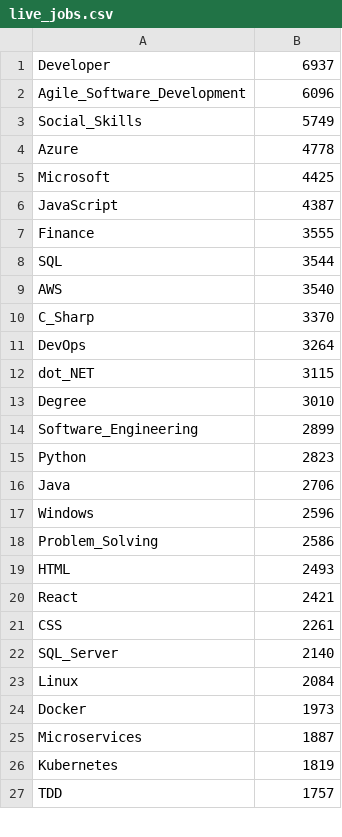
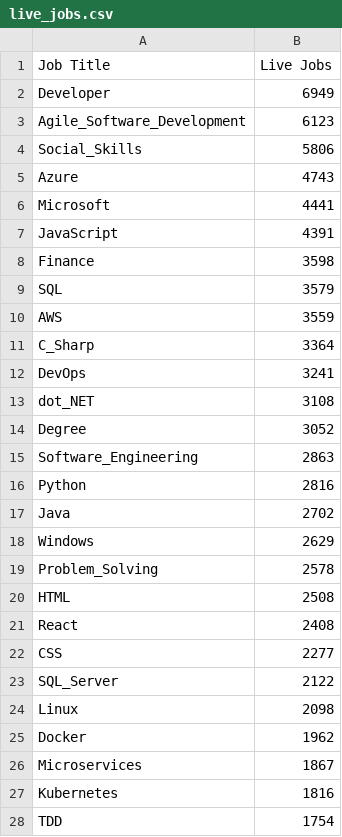
Before and after one commit to Filipe-Seixas/engi89_ITJobs_Project, a CSV file: app/live_jobs.csv, drawn as a sheet; only a part is shown; the diff covers the shown part only.

```diff
--- a/app/live_jobs.csv
+++ b/app/live_jobs.csv
@@ -1,27 +1,28 @@
-Developer,6937
-Agile_Software_Development,6096
-Social_Skills,5749
-Azure,4778
-Microsoft,4425
-JavaScript,4387
-Finance,3555
-SQL,3544
-AWS,3540
-C_Sharp,3370
-DevOps,3264
-dot_NET,3115
-Degree,3010
-Software_Engineering,2899
-Python,2823
-Java,2706
-Windows,2596
-Problem_Solving,2586
-HTML,2493
-React,2421
-CSS,2261
-SQL_Server,2140
-Linux,2084
-Docker,1973
-Microservices,1887
-Kubernetes,1819
-TDD,1757
+Job Title,Live Jobs
+Developer,6949
+Agile_Software_Development,6123
+Social_Skills,5806
+Azure,4743
+Microsoft,4441
+JavaScript,4391
+Finance,3598
+SQL,3579
+AWS,3559
+C_Sharp,3364
+DevOps,3241
+dot_NET,3108
+Degree,3052
+Software_Engineering,2863
+Python,2816
+Java,2702
+Windows,2629
+Problem_Solving,2578
+HTML,2508
+React,2408
+CSS,2277
+SQL_Server,2122
+Linux,2098
+Docker,1962
+Microservices,1867
+Kubernetes,1816
+TDD,1754
```
Also changed, not shown: 3 edited cells elsewhere in this file, app/job_ranks.csv, job_ranks.csv, 15 other files.
